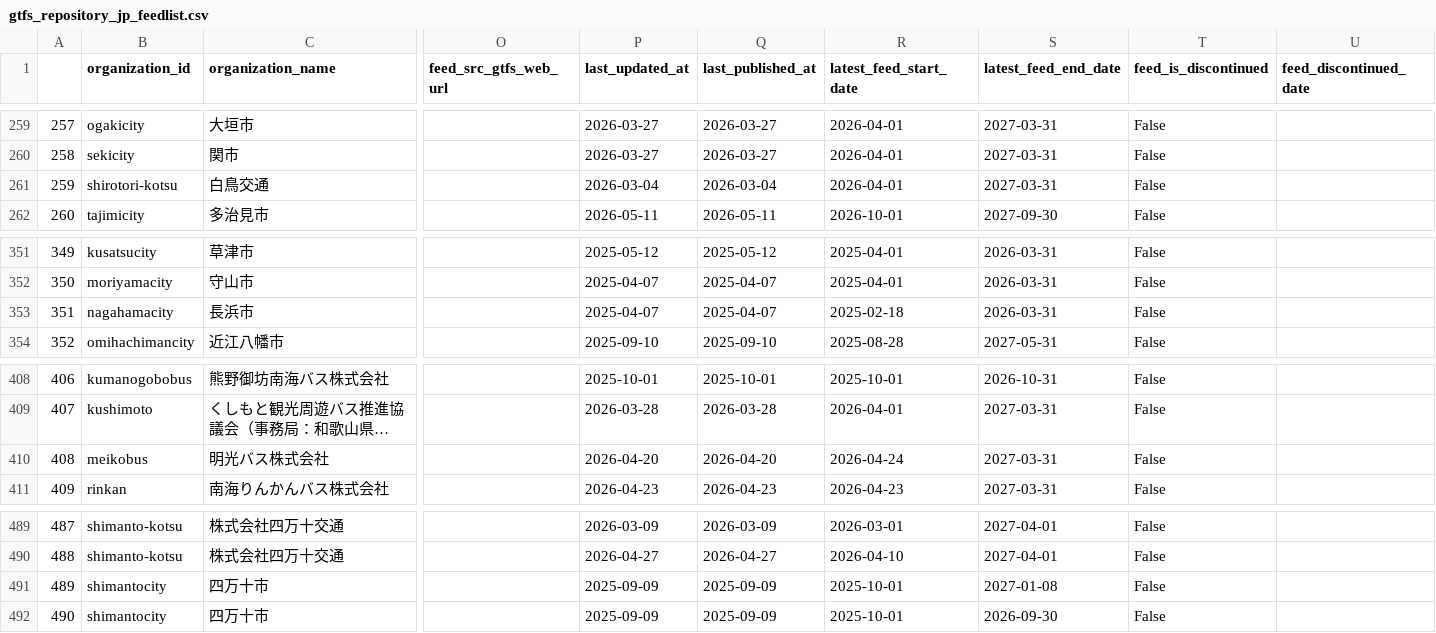
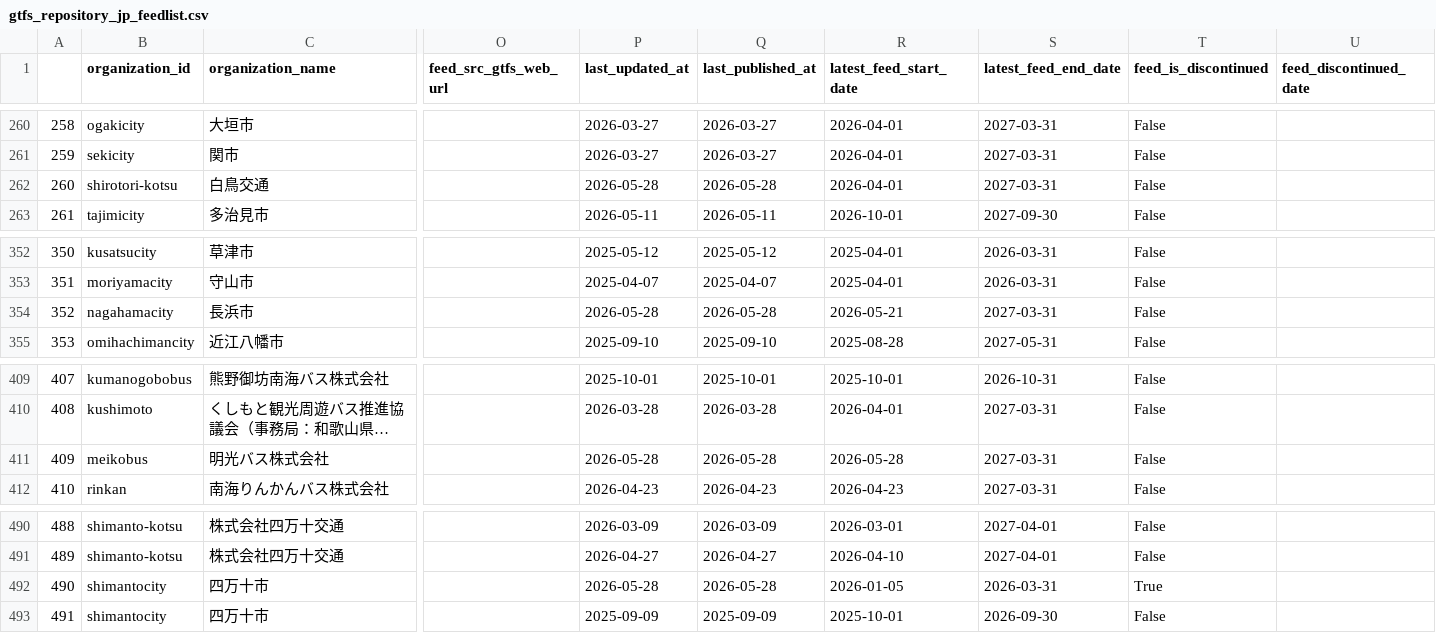
Before and after one commit to tshimada291/gtfs_repository_jp_feedcheck, a CSV file: gtfs_repository_jp_feedlist.csv, drawn as a sheet; only a part is shown, gaps mark what is left out; long unchanged cells end in …; addresses are those after the commit; the diff covers the shown part only; the diff names each change by its address in the sheet, - before the commit and + after, or states it on an @@ line.

```diff
--- a/gtfs_repository_jp_feedlist.csv
+++ b/gtfs_repository_jp_feedlist.csv
@@ column A renumbered from row 75 down @@
-P262 (last_updated_at): 2026-03-04
+P262 (last_updated_at): 2026-05-28
-Q262 (last_published_at): 2026-03-04
+Q262 (last_published_at): 2026-05-28
-P354 (last_updated_at): 2025-04-07
+P354 (last_updated_at): 2026-05-28
-Q354 (last_published_at): 2025-04-07
+Q354 (last_published_at): 2026-05-28
-R354 (latest_feed_start_date): 2025-02-18
+R354 (latest_feed_start_date): 2026-05-21
-S354 (latest_feed_end_date): 2026-03-31
+S354 (latest_feed_end_date): 2027-03-31
-P411 (last_updated_at): 2026-04-20
+P411 (last_updated_at): 2026-05-28
-Q411 (last_published_at): 2026-04-20
+Q411 (last_published_at): 2026-05-28
-R411 (latest_feed_start_date): 2026-04-24
+R411 (latest_feed_start_date): 2026-05-28
-P492 (last_updated_at): 2025-09-09
+P492 (last_updated_at): 2026-05-28
-Q492 (last_published_at): 2025-09-09
+Q492 (last_published_at): 2026-05-28
-R492 (latest_feed_start_date): 2025-10-01
+R492 (latest_feed_start_date): 2026-01-05
-S492 (latest_feed_end_date): 2027-01-08
+S492 (latest_feed_end_date): 2026-03-31
-T492 (feed_is_discontinued): False
+T492 (feed_is_discontinued): True
```
Also changed, not shown: 1 added row and 32 edited cells elsewhere in this file, 1 other file.
